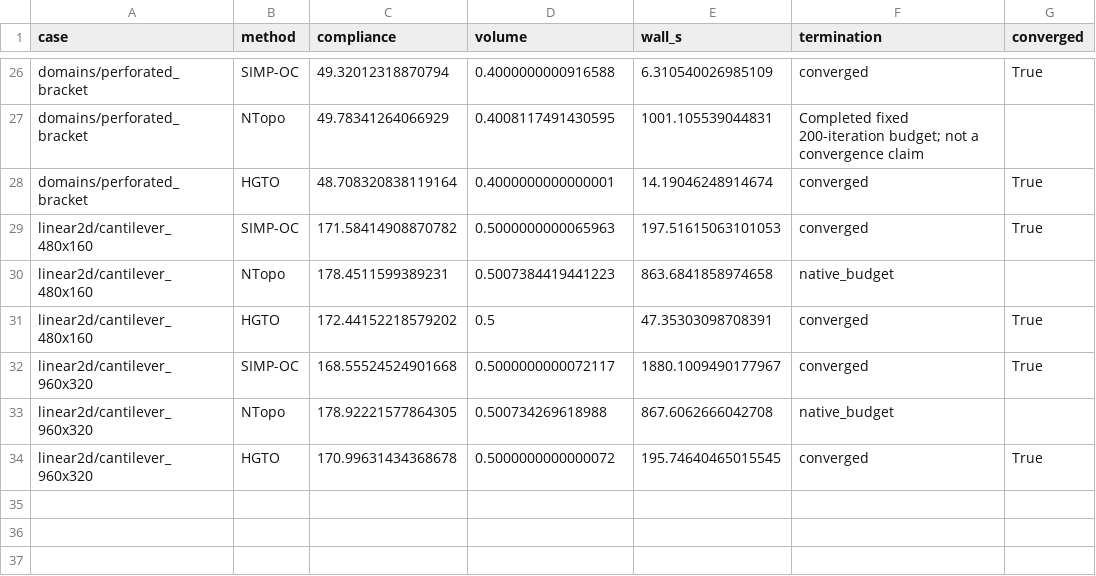
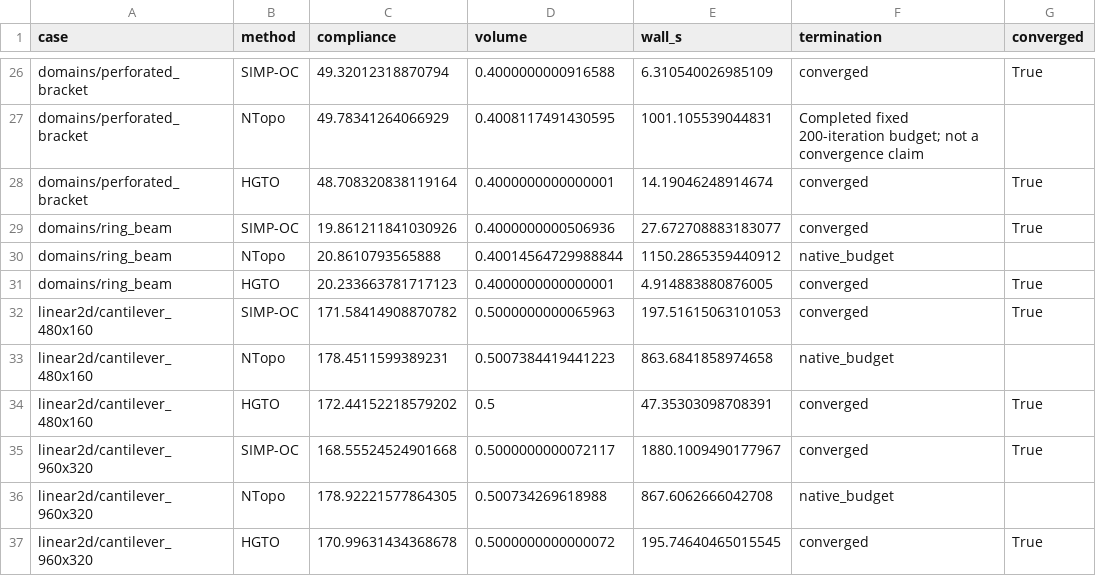
Before and after one commit to Liukz233/HGTO, a CSV file: benchmarks/reference/linear.csv, drawn as a sheet; only a part is shown, gaps mark what is left out; the diff names each change by its address in the sheet, - before the commit and + after, or states it on an @@ line.

```diff
--- a/benchmarks/reference/linear.csv
+++ b/benchmarks/reference/linear.csv
+row 29: domains/ring_beam | SIMP-OC | 19.861211841030926 | 0.4000000000506936 | 27.672708883183077 | converged | True
+row 30: domains/ring_beam | NTopo | 20.8610793565888 | 0.40014564729988844 | 1150.2865359440912 | native_budget
+row 31: domains/ring_beam | HGTO | 20.233663781717123 | 0.4000000000000001 | 4.914883880876005 | converged | True
```
Also changed, not shown: 13 other files.
